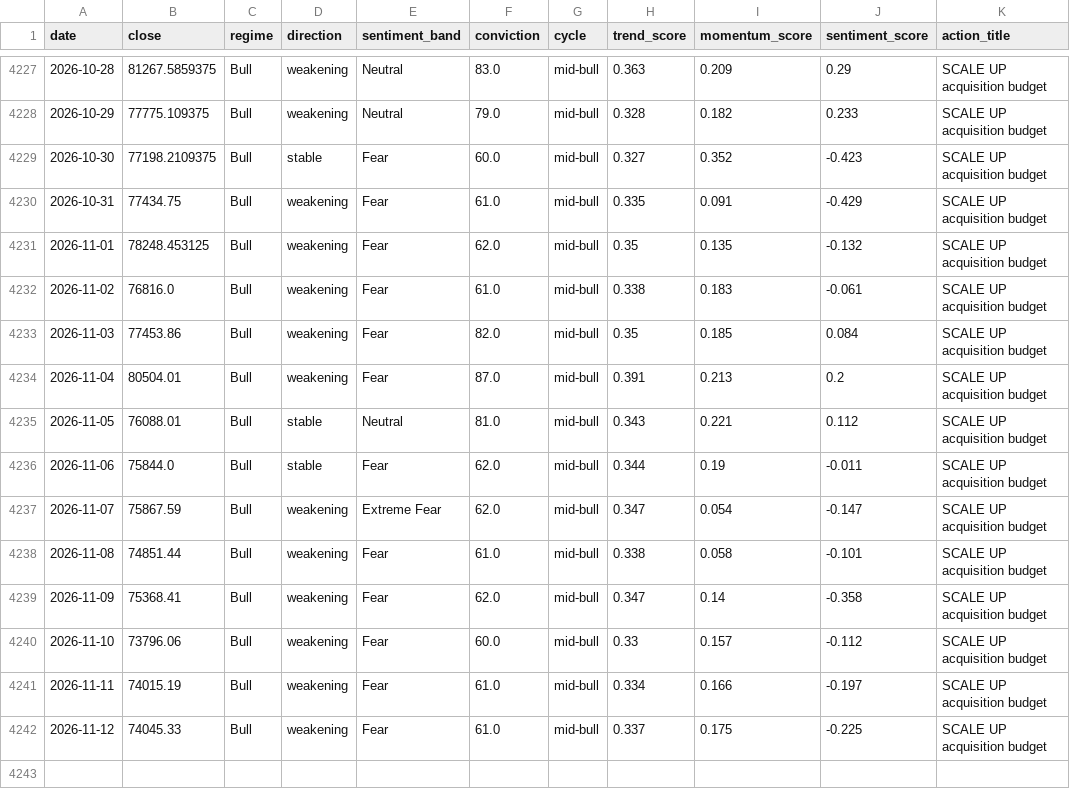
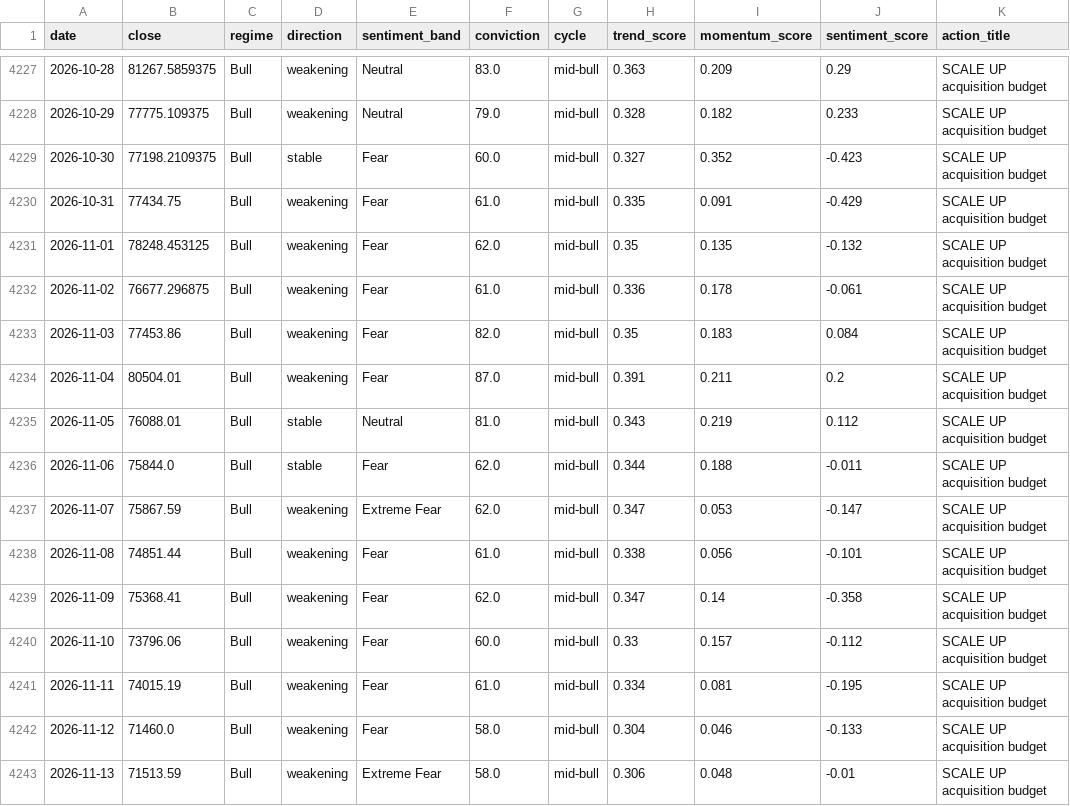
Before and after one commit to andrifa/crypto-market-state-dashboard, a CSV file: data/history.csv, drawn as a sheet; only a part is shown, gaps mark what is left out.

```diff
--- a/data/history.csv
+++ b/data/history.csv
@@ -4231,12 +4231,13 @@ date,close,regime,direction,sentiment_band,conviction,cycle,trend_score,momentum
 2026-11-01,78248.453125,Bull,weakening,Fear,62.0,mid-bull,0.35,0.135,-0.132,SCALE UP acquisition budget
-2026-11-02,76816.0,Bull,weakening,Fear,61.0,mid-bull,0.338,0.183,-0.061,SCALE UP acquisition budget
-2026-11-03,77453.86,Bull,weakening,Fear,82.0,mid-bull,0.35,0.185,0.084,SCALE UP acquisition budget
-2026-11-04,80504.01,Bull,weakening,Fear,87.0,mid-bull,0.391,0.213,0.2,SCALE UP acquisition budget
-2026-11-05,76088.01,Bull,stable,Neutral,81.0,mid-bull,0.343,0.221,0.112,SCALE UP acquisition budget
-2026-11-06,75844.0,Bull,stable,Fear,62.0,mid-bull,0.344,0.19,-0.011,SCALE UP acquisition budget
-2026-11-07,75867.59,Bull,weakening,Extreme Fear,62.0,mid-bull,0.347,0.054,-0.147,SCALE UP acquisition budget
-2026-11-08,74851.44,Bull,weakening,Fear,61.0,mid-bull,0.338,0.058,-0.101,SCALE UP acquisition budget
+2026-11-02,76677.296875,Bull,weakening,Fear,61.0,mid-bull,0.336,0.178,-0.061,SCALE UP acquisition budget
+2026-11-03,77453.86,Bull,weakening,Fear,82.0,mid-bull,0.35,0.183,0.084,SCALE UP acquisition budget
+2026-11-04,80504.01,Bull,weakening,Fear,87.0,mid-bull,0.391,0.211,0.2,SCALE UP acquisition budget
+2026-11-05,76088.01,Bull,stable,Neutral,81.0,mid-bull,0.343,0.219,0.112,SCALE UP acquisition budget
+2026-11-06,75844.0,Bull,stable,Fear,62.0,mid-bull,0.344,0.188,-0.011,SCALE UP acquisition budget
+2026-11-07,75867.59,Bull,weakening,Extreme Fear,62.0,mid-bull,0.347,0.053,-0.147,SCALE UP acquisition budget
+2026-11-08,74851.44,Bull,weakening,Fear,61.0,mid-bull,0.338,0.056,-0.101,SCALE UP acquisition budget
 2026-11-09,75368.41,Bull,weakening,Fear,62.0,mid-bull,0.347,0.14,-0.358,SCALE UP acquisition budget
 2026-11-10,73796.06,Bull,weakening,Fear,60.0,mid-bull,0.33,0.157,-0.112,SCALE UP acquisition budget
-2026-11-11,74015.19,Bull,weakening,Fear,61.0,mid-bull,0.334,0.166,-0.197,SCALE UP acquisition budget
-2026-11-12,74045.33,Bull,weakening,Fear,61.0,mid-bull,0.337,0.175,-0.225,SCALE UP acquisition budget
+2026-11-11,74015.19,Bull,weakening,Fear,61.0,mid-bull,0.334,0.081,-0.195,SCALE UP acquisition budget
+2026-11-12,71460.0,Bull,weakening,Fear,58.0,mid-bull,0.304,0.046,-0.133,SCALE UP acquisition budget
+2026-11-13,71513.59,Bull,weakening,Extreme Fear,58.0,mid-bull,0.306,0.048,-0.01,SCALE UP acquisition budget
```
Also changed, not shown: 5 other files.
